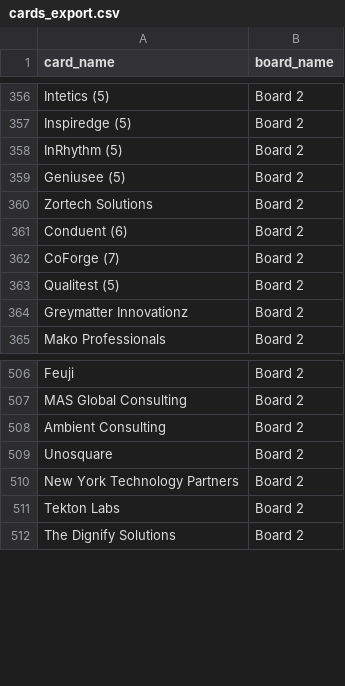
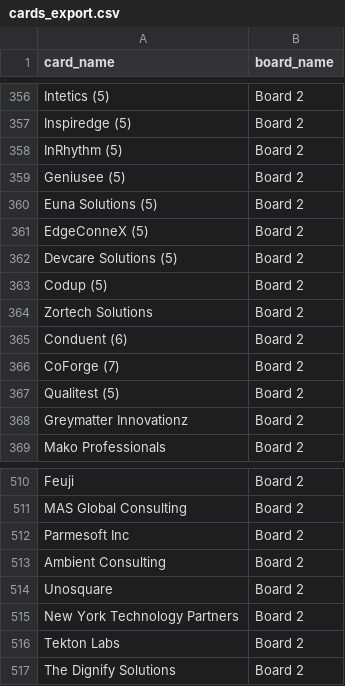
Before and after one commit to Falinkaz/autofdboardv1, a CSV file: cards_export.csv, drawn as a sheet; only a part is shown, gaps mark what is left out; the diff names each change by its address in the sheet, - before the commit and + after, or states it on an @@ line.

```diff
--- a/cards_export.csv
+++ b/cards_export.csv
+row 360: Euna Solutions (5) | Board 2
+row 361: EdgeConneX (5) | Board 2
+row 362: Devcare Solutions (5) | Board 2
+row 363: Codup (5) | Board 2
+row 512: Parmesoft Inc | Board 2
```
